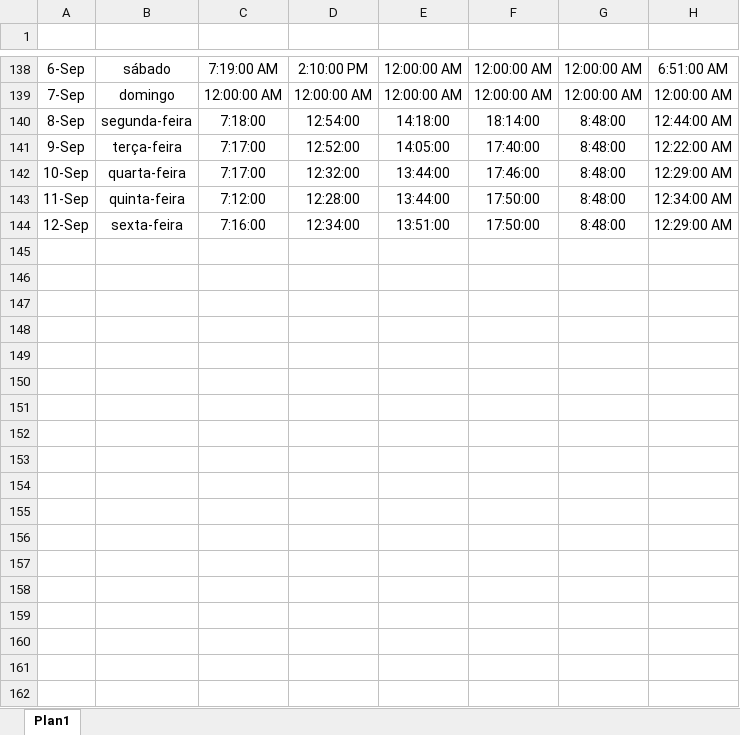
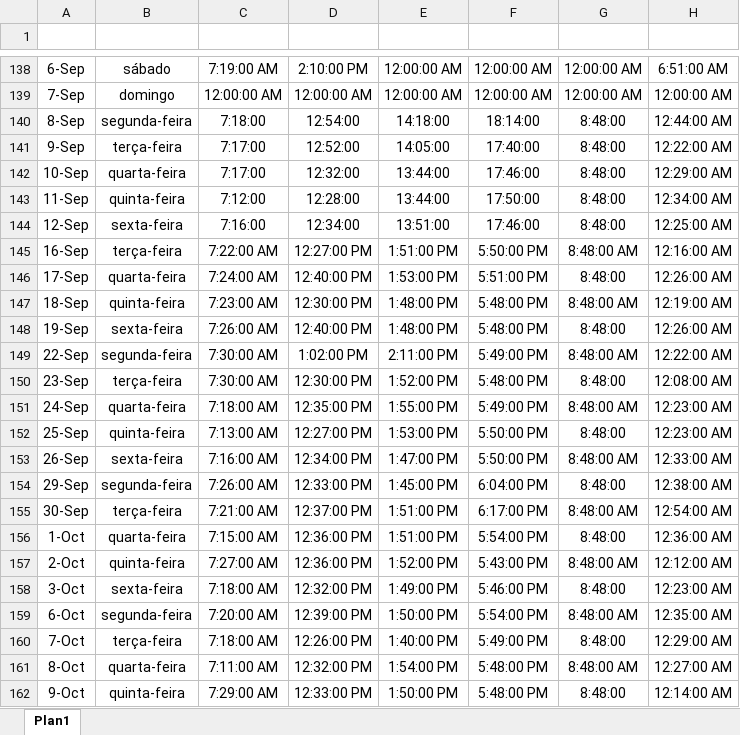
Before and after one commit to josepaulojuniorbi/efarohe, an Excel workbook: base_dados.xlsx, sheet Plan1, drawn as a sheet; only a part is shown, gaps mark what is left out; values as stored, in another font and other column widths than the file's, no borders; table styles not drawn; the diff covers the shown part only; the diff names each change by its address in the sheet, - before the commit and + after, or states it on an @@ line.

Commit message:
Add files via upload

```diff
--- a/base_dados.xlsx (sheet Plan1)
+++ b/base_dados.xlsx (sheet Plan1)
-F144 (Saída 2): 17:50:00
+F144 (Saída 2): 17:46:00
-H144 (Total): 12:29:00 AM
+H144 (Total): 12:25:00 AM
+row 145: 16-Sep | terça-feira | 7:22:00 AM | 12:27:00 PM | 1:51:00 PM | 5:50:00 PM | 8:48:00 AM | 12:16:00 AM
+row 146: 17-Sep | quarta-feira | 7:24:00 AM | 12:40:00 PM | 1:53:00 PM | 5:51:00 PM | 8:48:00 | 12:26:00 AM
+row 147: 18-Sep | quinta-feira | 7:23:00 AM | 12:30:00 PM | 1:48:00 PM | 5:48:00 PM | 8:48:00 AM | 12:19:00 AM
+row 148: 19-Sep | sexta-feira | 7:26:00 AM | 12:40:00 PM | 1:48:00 PM | 5:48:00 PM | 8:48:00 | 12:26:00 AM
+row 149: 22-Sep | segunda-feira | 7:30:00 AM | 1:02:00 PM | 2:11:00 PM | 5:49:00 PM | 8:48:00 AM | 12:22:00 AM
+row 150: 23-Sep | terça-feira | 7:30:00 AM | 12:30:00 PM | 1:52:00 PM | 5:48:00 PM | 8:48:00 | 12:08:00 AM
+row 151: 24-Sep | quarta-feira | 7:18:00 AM | 12:35:00 PM | 1:55:00 PM | 5:49:00 PM | 8:48:00 AM | 12:23:00 AM
+row 152: 25-Sep | quinta-feira | 7:13:00 AM | 12:27:00 PM | 1:53:00 PM | 5:50:00 PM | 8:48:00 | 12:23:00 AM
+row 153: 26-Sep | sexta-feira | 7:16:00 AM | 12:34:00 PM | 1:47:00 PM | 5:50:00 PM | 8:48:00 AM | 12:33:00 AM
+row 154: 29-Sep | segunda-feira | 7:26:00 AM | 12:33:00 PM | 1:45:00 PM | 6:04:00 PM | 8:48:00 | 12:38:00 AM
+row 155: 30-Sep | terça-feira | 7:21:00 AM | 12:37:00 PM | 1:51:00 PM | 6:17:00 PM | 8:48:00 AM | 12:54:00 AM
+row 156: 1-Oct | quarta-feira | 7:15:00 AM | 12:36:00 PM | 1:51:00 PM | 5:54:00 PM | 8:48:00 | 12:36:00 AM
+row 157: 2-Oct | quinta-feira | 7:27:00 AM | 12:36:00 PM | 1:52:00 PM | 5:43:00 PM | 8:48:00 AM | 12:12:00 AM
+row 158: 3-Oct | sexta-feira | 7:18:00 AM | 12:32:00 PM | 1:49:00 PM | 5:46:00 PM | 8:48:00 | 12:23:00 AM
+row 159: 6-Oct | segunda-feira | 7:20:00 AM | 12:39:00 PM | 1:50:00 PM | 5:54:00 PM | 8:48:00 AM | 12:35:00 AM
+row 160: 7-Oct | terça-feira | 7:18:00 AM | 12:26:00 PM | 1:40:00 PM | 5:49:00 PM | 8:48:00 | 12:29:00 AM
+row 161: 8-Oct | quarta-feira | 7:11:00 AM | 12:32:00 PM | 1:54:00 PM | 5:48:00 PM | 8:48:00 AM | 12:27:00 AM
+row 162: 9-Oct | quinta-feira | 7:29:00 AM | 12:33:00 PM | 1:50:00 PM | 5:48:00 PM | 8:48:00 | 12:14:00 AM
```
Also changed, not shown: 91 added rows elsewhere in this sheet.
